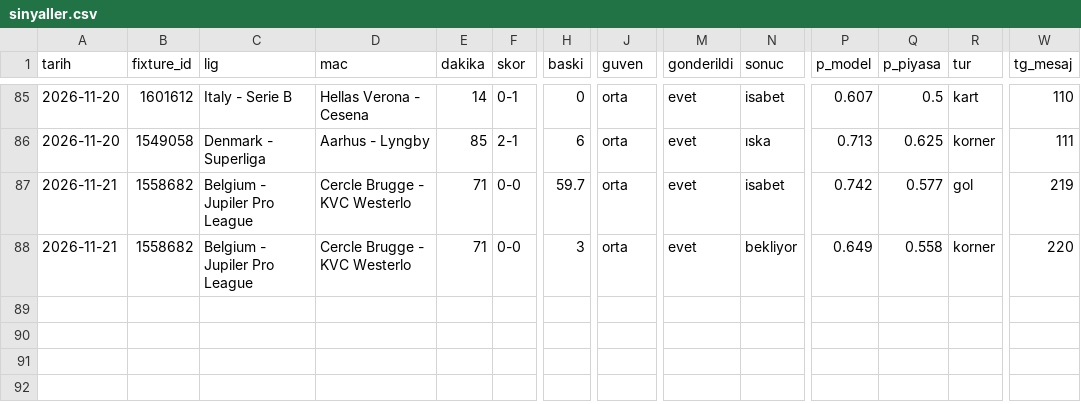
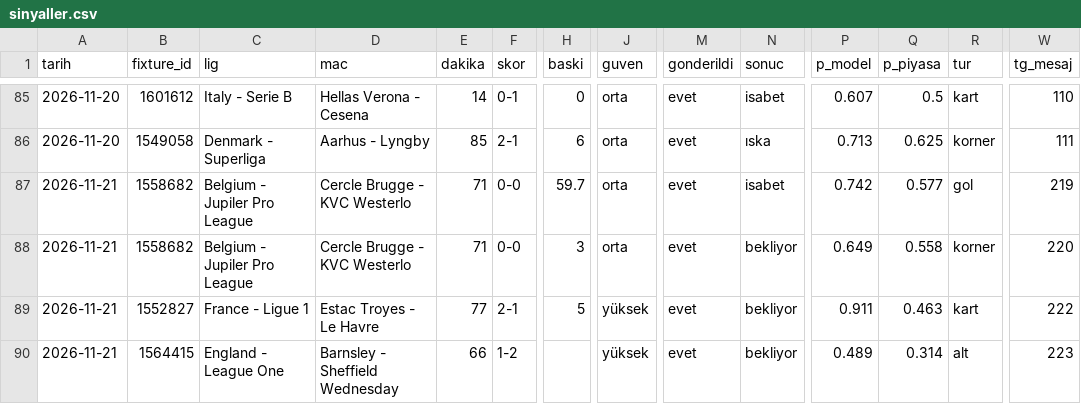
Before and after one commit to leaderofhorde1/Gol-Analizi, a CSV file: data/sinyaller.csv, drawn as a sheet; only a part is shown, gaps mark what is left out; rows hold the shown columns only; the diff names each change by its address in the sheet, - before the commit and + after, or states it on an @@ line.

```diff
--- a/data/sinyaller.csv
+++ b/data/sinyaller.csv
+row 89: 2026-11-21 | 1552827 | France - Ligue 1 | Estac Troyes - Le Havre | 77 | 2-1 | 5 | yüksek | evet | bekliyor | 0.911 | 0.463 | kart | 222
+row 90: 2026-11-21 | 1564415 | England - League One | Barnsley - Sheffield Wednesday | 66 | 1-2 |  | yüksek | evet | bekliyor | 0.489 | 0.314 | alt | 223
```
Also changed, not shown: 3 other files.
